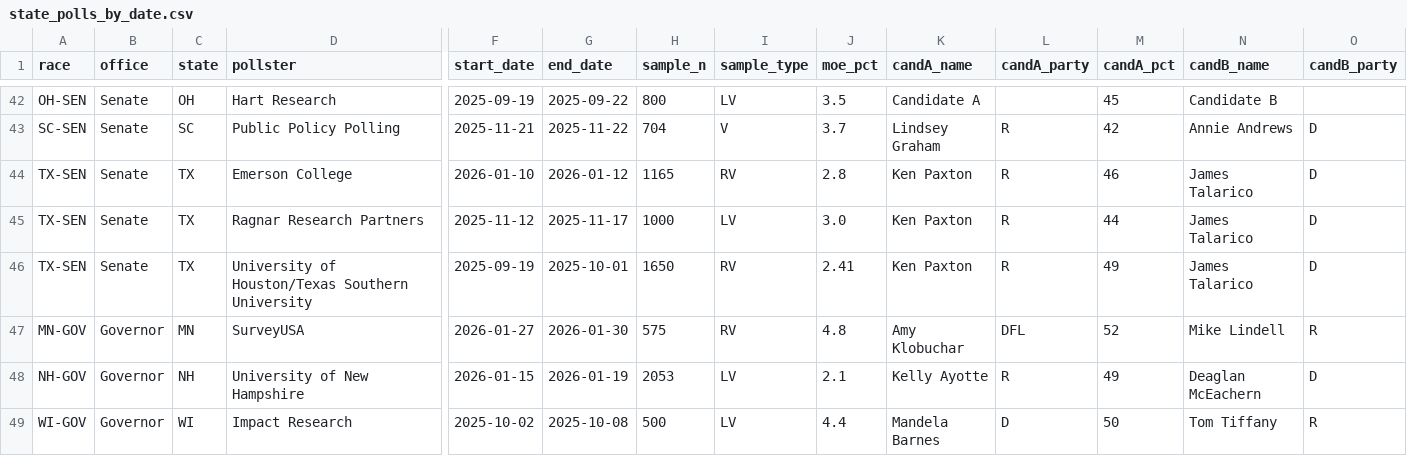
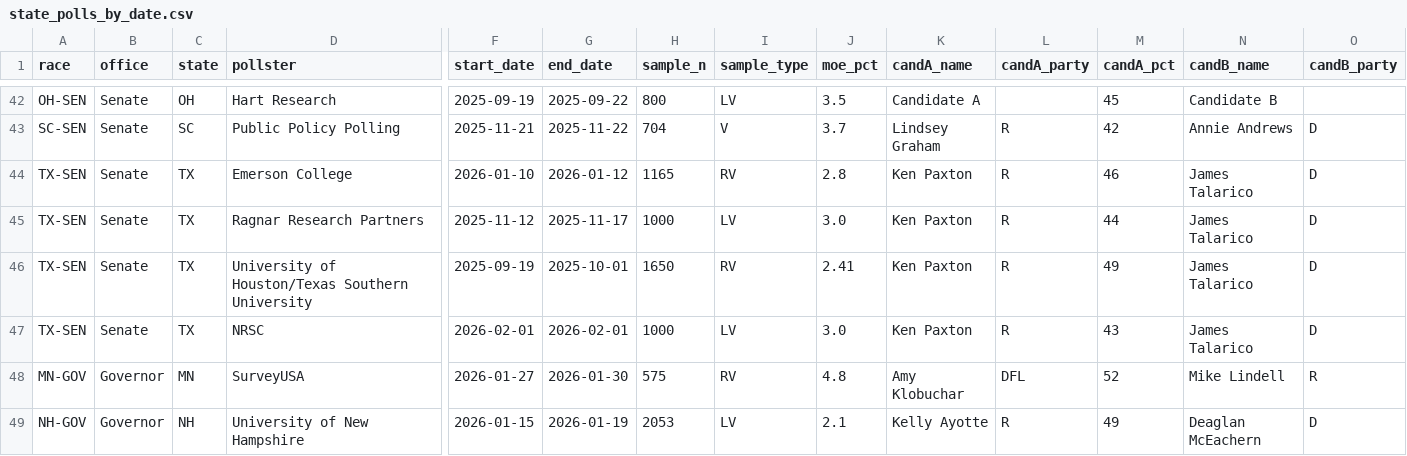
Before and after one commit to t0lg-a/election, a CSV file: state_polls_by_date.csv, drawn as a sheet; only a part is shown, gaps mark what is left out; the shorter side is filled out with more unchanged rows; rows hold the shown columns only; the diff names each change by its address in the sheet, - before the commit and + after, or states it on an @@ line.

Commit message:
Update state_polls_by_date.csv

```diff
--- a/state_polls_by_date.csv
+++ b/state_polls_by_date.csv
+row 47: TX-SEN | Senate | TX | NRSC | 2026-02-01 | 2026-02-01 | 1000 | LV | 3.0 | Ken Paxton | R | 43 | James Talarico | D
```
